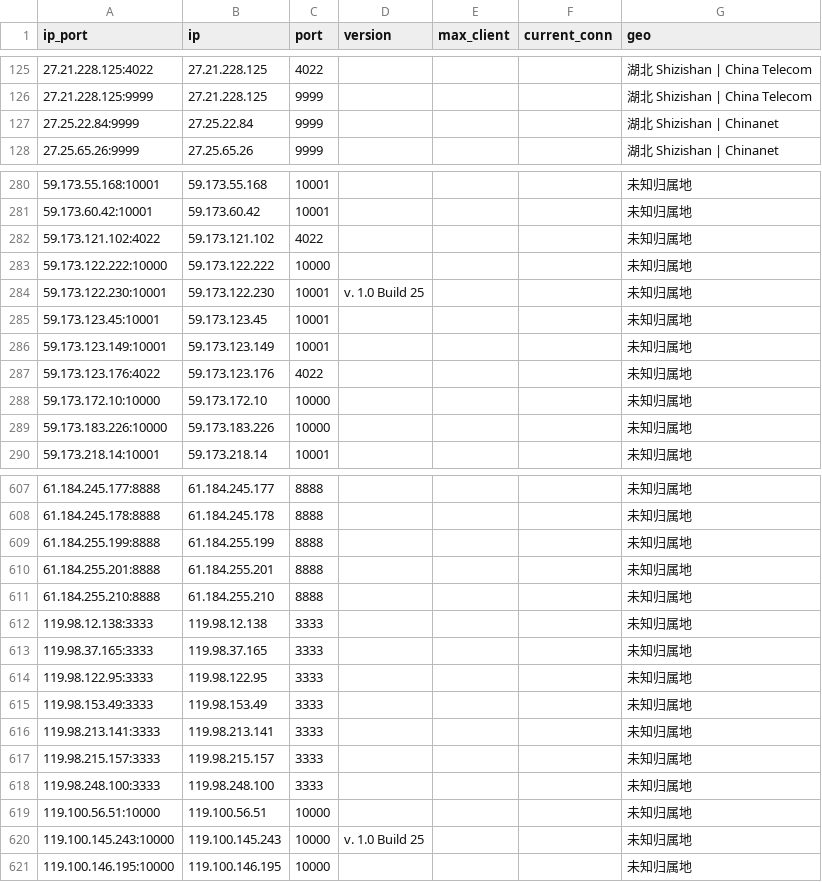
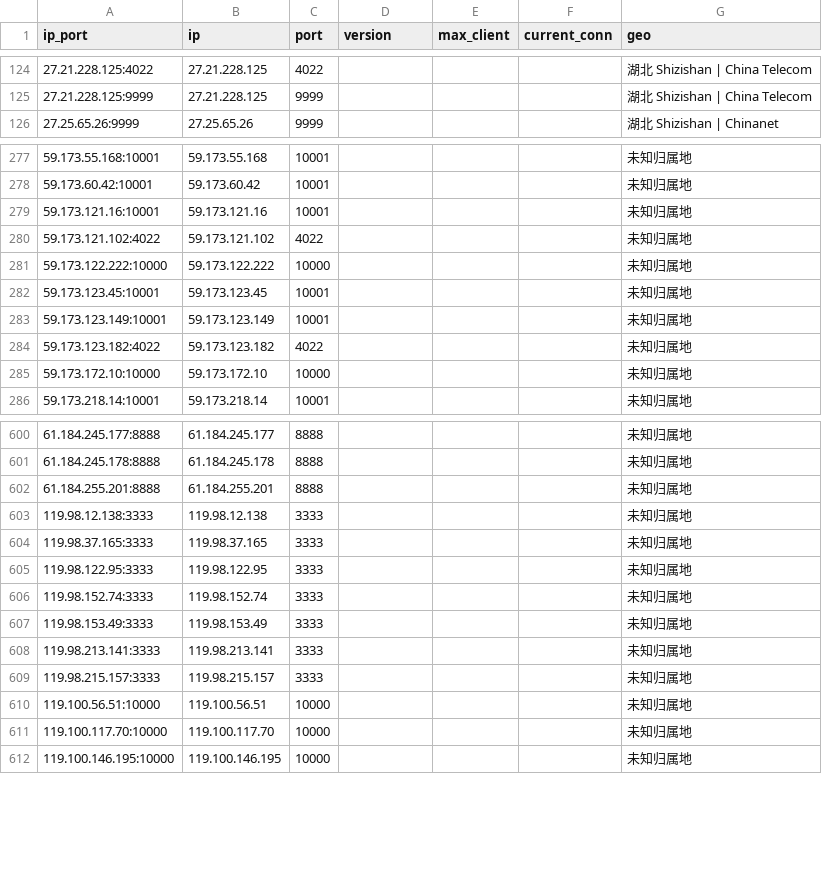
Before and after one commit to ykyfy1/hubdx, a CSV file: ip/good_Hubei_dianxin_result.csv, drawn as a sheet; only a part is shown, gaps mark what is left out; the diff covers the shown part only.

```diff
--- a/ip/good_Hubei_dianxin_result.csv
+++ b/ip/good_Hubei_dianxin_result.csv
@@ -126,3 +125,2 @@
 27.21.228.125:9999,27.21.228.125,9999,,,,湖北 Shizishan | China Telecom
-27.25.22.84:9999,27.25.22.84,9999,,,,湖北 Shizishan | Chinanet
 27.25.65.26:9999,27.25.65.26,9999,,,,湖北 Shizishan | Chinanet
@@ -281,10 +278,9 @@
 59.173.60.42:10001,59.173.60.42,10001,,,,未知归属地
+59.173.121.16:10001,59.173.121.16,10001,,,,未知归属地
 59.173.121.102:4022,59.173.121.102,4022,,,,未知归属地
 59.173.122.222:10000,59.173.122.222,10000,,,,未知归属地
-59.173.122.230:10001,59.173.122.230,10001,v. 1.0 Build 25,,,未知归属地
 59.173.123.45:10001,59.173.123.45,10001,,,,未知归属地
 59.173.123.149:10001,59.173.123.149,10001,,,,未知归属地
-59.173.123.176:4022,59.173.123.176,4022,,,,未知归属地
+59.173.123.182:4022,59.173.123.182,4022,,,,未知归属地
 59.173.172.10:10000,59.173.172.10,10000,,,,未知归属地
-59.173.183.226:10000,59.173.183.226,10000,,,,未知归属地
 59.173.218.14:10001,59.173.218.14,10001,,,,未知归属地
@@ -608,5 +601,3 @@
 61.184.245.178:8888,61.184.245.178,8888,,,,未知归属地
-61.184.255.199:8888,61.184.255.199,8888,,,,未知归属地
 61.184.255.201:8888,61.184.255.201,8888,,,,未知归属地
-61.184.255.210:8888,61.184.255.210,8888,,,,未知归属地
 119.98.12.138:3333,119.98.12.138,3333,,,,未知归属地
@@ -614,2 +605,3 @@
 119.98.122.95:3333,119.98.122.95,3333,,,,未知归属地
+119.98.152.74:3333,119.98.152.74,3333,,,,未知归属地
 119.98.153.49:3333,119.98.153.49,3333,,,,未知归属地
@@ -617,5 +609,4 @@
 119.98.215.157:3333,119.98.215.157,3333,,,,未知归属地
-119.98.248.100:3333,119.98.248.100,3333,,,,未知归属地
 119.100.56.51:10000,119.100.56.51,10000,,,,未知归属地
-119.100.145.243:10000,119.100.145.243,10000,v. 1.0 Build 25,,,未知归属地
+119.100.117.70:10000,119.100.117.70,10000,,,,未知归属地
 119.100.146.195:10000,119.100.146.195,10000,,,,未知归属地
```
Also changed, not shown: 11 added rows, 18 removed rows and 26 edited cells elsewhere in this file, 5 other files.
